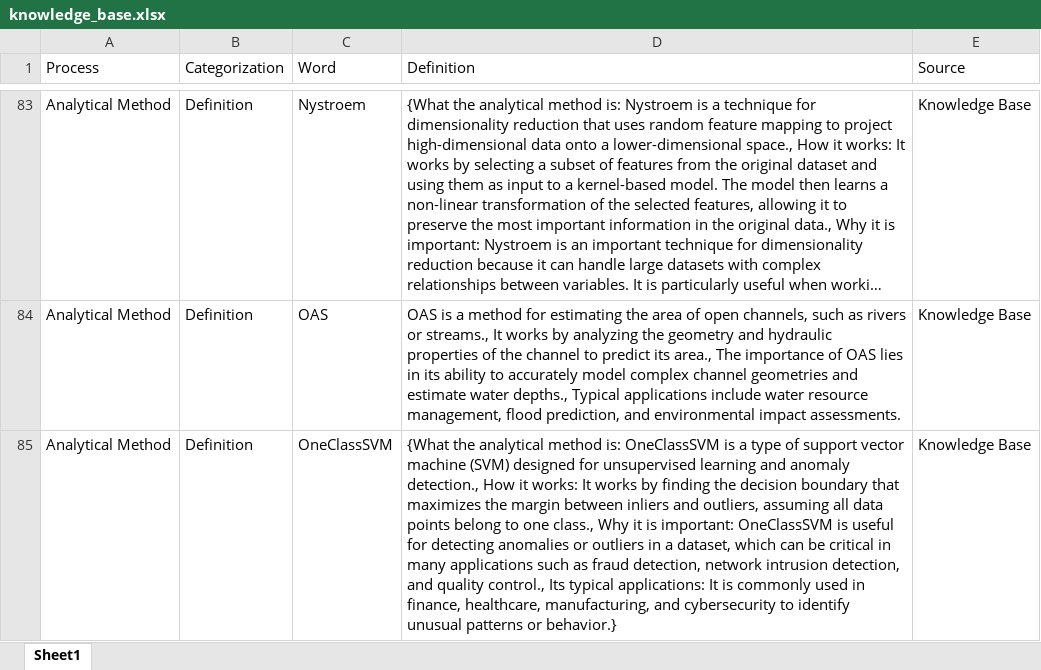
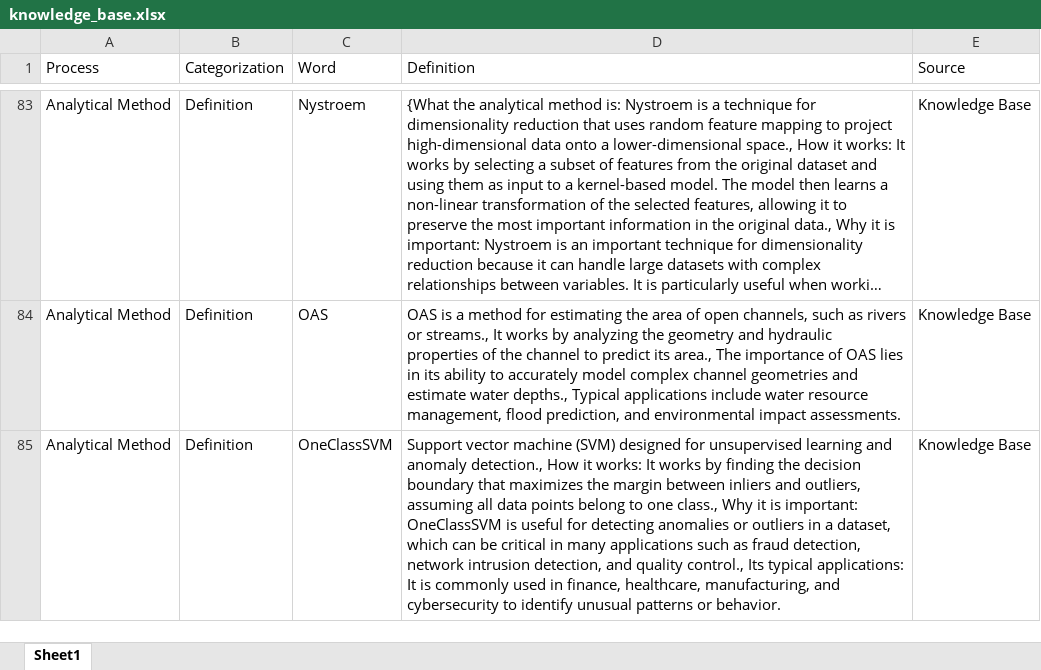
Before and after one commit to derek-dewald/Python_Tools, an Excel workbook: Streamlit/Data/knowledge_base.xlsx, sheet Sheet1, drawn as a sheet; only a part is shown, gaps mark what is left out; long unchanged cells end in …; values as stored, in another font and other column widths than the file's, no borders; the diff covers the shown part only; the diff names each change by its address in the sheet, - before the commit and + after, or states it on an @@ line.

```diff
--- a/Streamlit/Data/knowledge_base.xlsx (sheet Sheet1)
+++ b/Streamlit/Data/knowledge_base.xlsx (sheet Sheet1)
-D85 (Definition): {What the analytical method is: OneClassSVM is a type of support vector machine (SVM) designed for unsupervised learning and anomaly detection., How it works: It works by finding the decision boundary that maximizes the margin between inliers and outliers, assuming all data points belong to one class., Why it is important: OneClassSVM is useful for detecting anomalies or outliers in a dataset, which can be critical in many applications such as fraud detection, network intrusion detection, and quality control., Its typical applications: It is commonly used in finance, healthcare, manufacturing, and cybersecurity to identify unusual patterns or behavior.}
+D85 (Definition): Support vector machine (SVM) designed for unsupervised learning and anomaly detection., How it works: It works by finding the decision boundary that maximizes the margin between inliers and outliers, assuming all data points belong to one class., Why it is important: OneClassSVM is useful for detecting anomalies or outliers in a dataset, which can be critical in many applications such as fraud detection, network intrusion detection, and quality control., Its typical applications: It is commonly used in finance, healthcare, manufacturing, and cybersecurity to identify unusual patterns or behavior.
```
Also changed, not shown: 8 edited cells elsewhere in this sheet, 8 other files.
